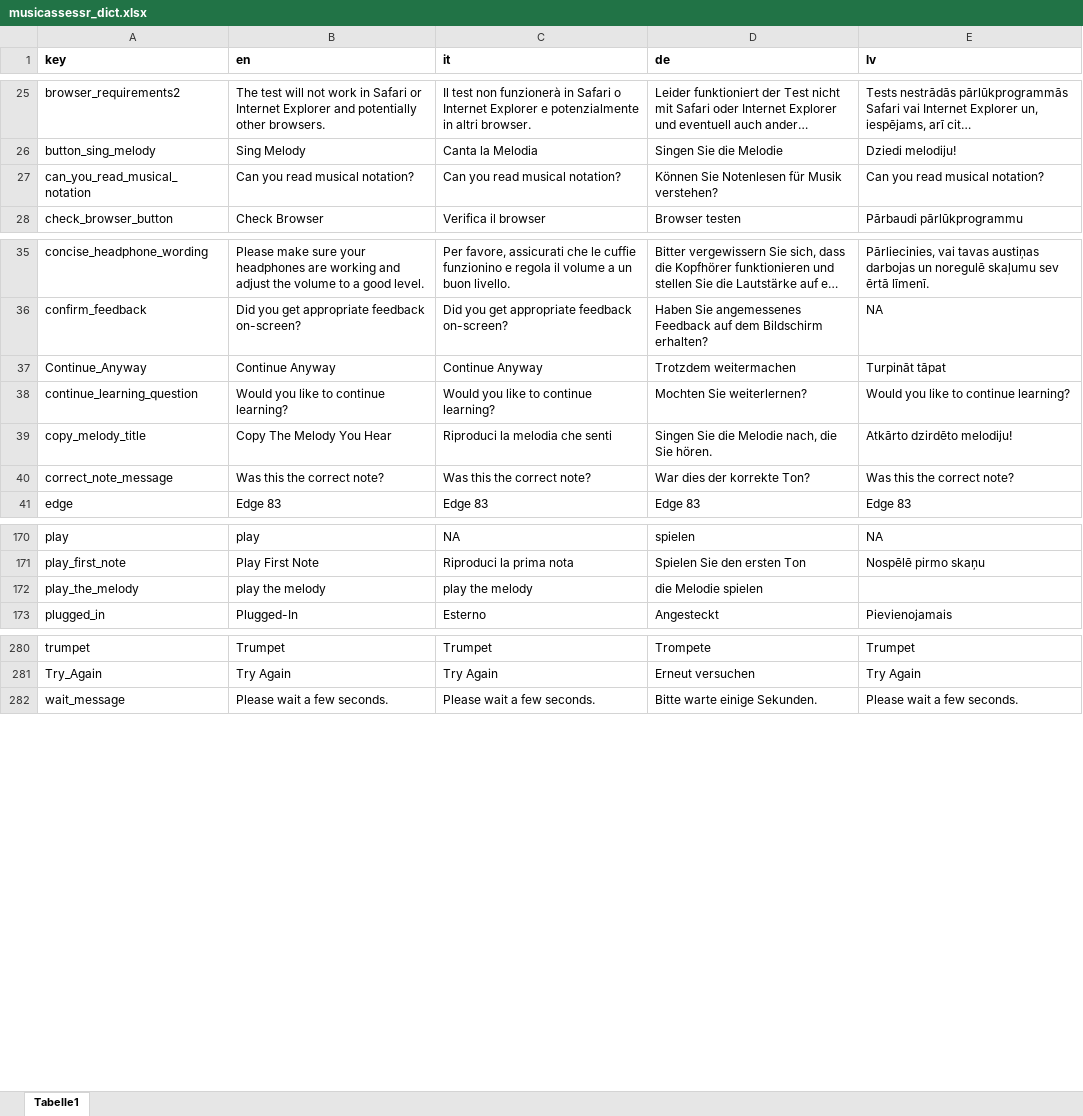
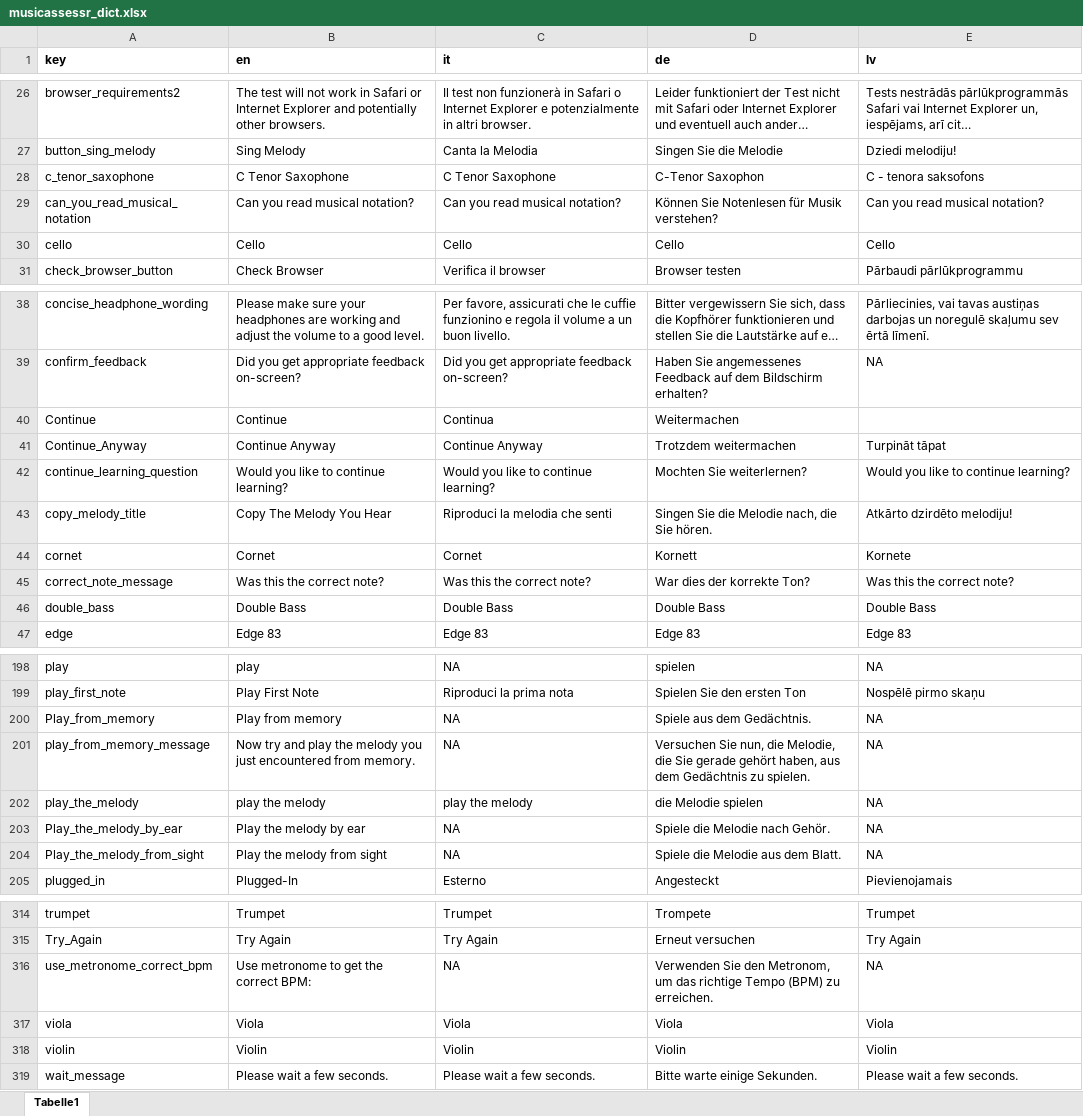
Before and after one commit to sebsilas/musicassessr, an Excel workbook: data-raw/musicassessr_dict.xlsx, sheet Tabelle1, drawn as a sheet; only a part is shown, gaps mark what is left out; long unchanged cells end in …; values as stored, in another font and other column widths than the file's, no borders; addresses are those after the commit; the diff covers the shown part only; the diff names each change by its address in the sheet, - before the commit and + after, or states it on an @@ line.

```diff
--- a/data-raw/musicassessr_dict.xlsx (sheet Tabelle1)
+++ b/data-raw/musicassessr_dict.xlsx (sheet Tabelle1)
+row 28: c_tenor_saxophone | C Tenor Saxophone | C Tenor Saxophone | C-Tenor Saxophon | C - tenora saksofons
+row 30: cello | Cello | Cello | Cello | Cello
+row 40: Continue | Continue | Continua | Weitermachen
+row 44: cornet | Cornet | Cornet | Kornett | Kornete
+row 46: double_bass | Double Bass | Double Bass | Double Bass | Double Bass
+row 200: Play_from_memory | Play from memory | NA | Spiele aus dem Gedächtnis. | NA
+row 201: play_from_memory_message | Now try and play the melody you just encountered from memory. | NA | Versuchen Sie nun, die Melodie, die Sie gerade gehört haben, aus dem Gedächtnis zu spielen. | NA
-E202 (lv): (empty)
+E202 (lv): NA
+row 203: Play_the_melody_by_ear | Play the melody by ear | NA | Spiele die Melodie nach Gehör. | NA
+row 204: Play_the_melody_from_sight | Play the melody from sight | NA | Spiele die Melodie aus dem Blatt. | NA
+row 316: use_metronome_correct_bpm | Use metronome to get the correct BPM: | NA | Verwenden Sie den Metronom, um das richtige Tempo (BPM) zu erreichen. | NA
+row 317: viola | Viola | Viola | Viola | Viola
+row 318: violin | Violin | Violin | Violin | Violin
```
Also changed, not shown: 27 added rows, 2 removed rows and 25 edited cells elsewhere in this sheet, 31 other files.
